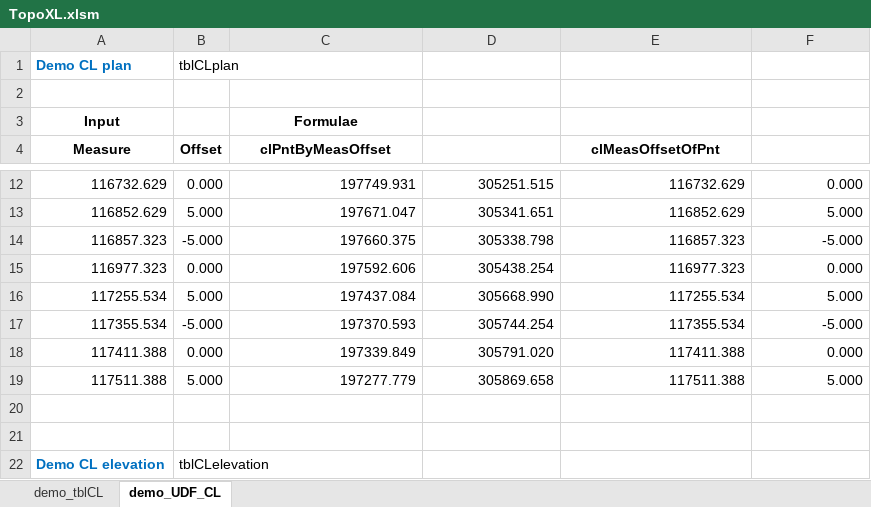
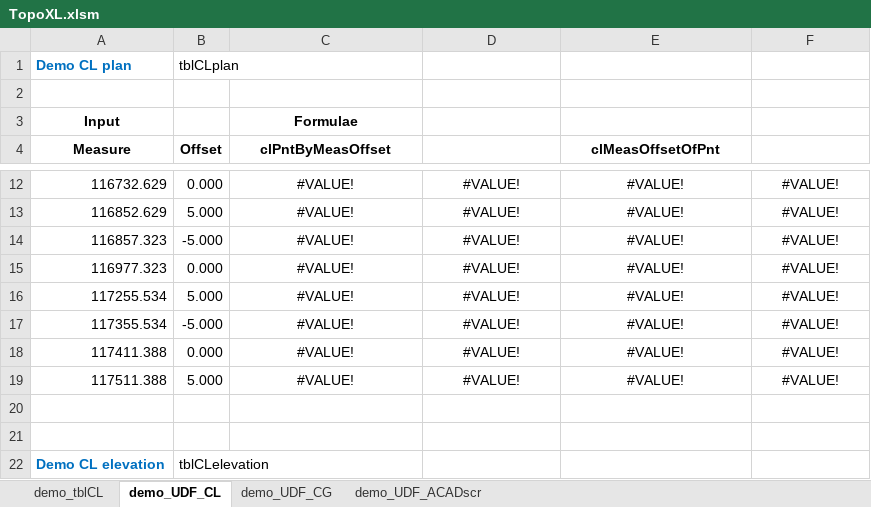
Before and after one commit to pastevalue/topoXL, an Excel workbook: TopoXL.xlsm, sheet demo_UDF_CL, drawn as a sheet; only a part is shown, gaps mark what is left out; values as stored, in another font and other column widths than the file's, no borders; the diff covers the shown part only; the diff names each change by its address in the sheet, - before the commit and + after, or states it on an @@ line.

```diff
--- a/TopoXL.xlsm (sheet demo_UDF_CL)
+++ b/TopoXL.xlsm (sheet demo_UDF_CL)
+sheet tab: demo_UDF_CG
+sheet tab: demo_UDF_ACADscr
-C12:F19 alignment: right
+C12:F19 alignment: center
-C12 (clPntByMeasOffset): 197749.931
+C12 (clPntByMeasOffset): #VALUE!
-D12: 305251.515
+D12: #VALUE!
-E12 (clMeasOffsetOfPnt): 116732.629
+E12 (clMeasOffsetOfPnt): #VALUE!
-F12: 0.000
+F12: #VALUE!
-C13 (clPntByMeasOffset): 197671.047
+C13 (clPntByMeasOffset): #VALUE!
-D13: 305341.651
+D13: #VALUE!
-E13 (clMeasOffsetOfPnt): 116852.629
+E13 (clMeasOffsetOfPnt): #VALUE!
-F13: 5.000
+F13: #VALUE!
-C14 (clPntByMeasOffset): 197660.375
+C14 (clPntByMeasOffset): #VALUE!
-D14: 305338.798
+D14: #VALUE!
-E14 (clMeasOffsetOfPnt): 116857.323
+E14 (clMeasOffsetOfPnt): #VALUE!
-F14: -5.000
+F14: #VALUE!
-C15 (clPntByMeasOffset): 197592.606
+C15 (clPntByMeasOffset): #VALUE!
-D15: 305438.254
+D15: #VALUE!
-E15 (clMeasOffsetOfPnt): 116977.323
+E15 (clMeasOffsetOfPnt): #VALUE!
-F15: 0.000
+F15: #VALUE!
-C16 (clPntByMeasOffset): 197437.084
+C16 (clPntByMeasOffset): #VALUE!
-D16: 305668.990
+D16: #VALUE!
-E16 (clMeasOffsetOfPnt): 117255.534
+E16 (clMeasOffsetOfPnt): #VALUE!
-F16: 5.000
+F16: #VALUE!
-C17 (clPntByMeasOffset): 197370.593
+C17 (clPntByMeasOffset): #VALUE!
-D17: 305744.254
+D17: #VALUE!
-E17 (clMeasOffsetOfPnt): 117355.534
+E17 (clMeasOffsetOfPnt): #VALUE!
-F17: -5.000
+F17: #VALUE!
-C18 (clPntByMeasOffset): 197339.849
+C18 (clPntByMeasOffset): #VALUE!
-D18: 305791.020
+D18: #VALUE!
-E18 (clMeasOffsetOfPnt): 117411.388
+E18 (clMeasOffsetOfPnt): #VALUE!
-F18: 0.000
+F18: #VALUE!
-C19 (clPntByMeasOffset): 197277.779
+C19 (clPntByMeasOffset): #VALUE!
-D19: 305869.658
+D19: #VALUE!
-E19 (clMeasOffsetOfPnt): 117511.388
+E19 (clMeasOffsetOfPnt): #VALUE!
-F19: 5.000
+F19: #VALUE!
```
Also changed, not shown: 42 edited cells and cell formats elsewhere in this sheet.
